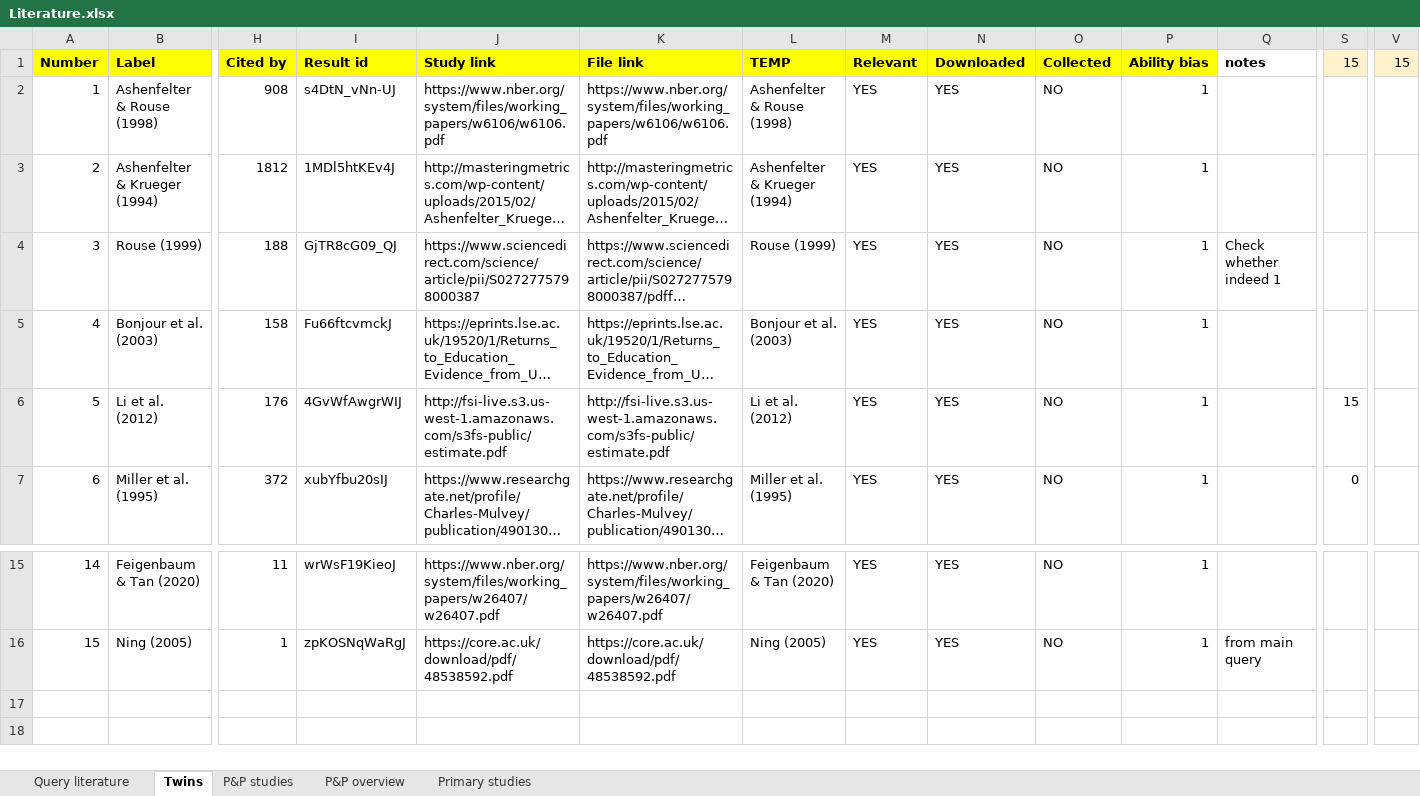
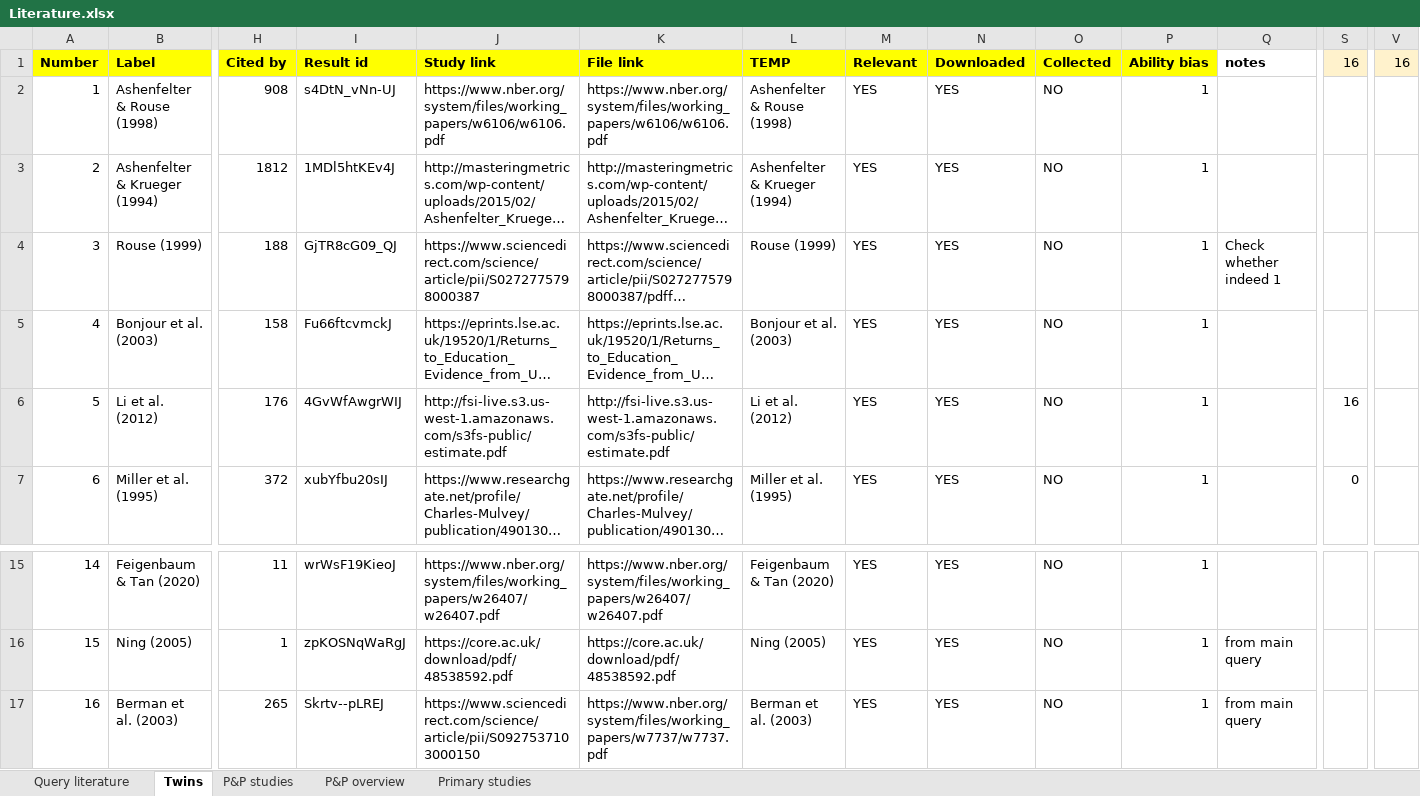
Before and after one commit to PetrCala/Diploma-Thesis, an Excel workbook: Literature/Literature.xlsx, sheet Twins, drawn as a sheet; only a part is shown, gaps mark what is left out; long unchanged cells end in …; values as stored, in another font and other column widths than the file's, no borders; conditional formats not drawn; rows hold the shown columns only; the diff names each change by its address in the sheet, - before the commit and + after, or states it on an @@ line.

```diff
--- a/Literature/Literature.xlsx (sheet Twins)
+++ b/Literature/Literature.xlsx (sheet Twins)
-S1: 15
+S1: 16
-V1: 15
+V1: 16
-S6 (16): 15
+S6 (16): 16
+row 17: 16 | Berman et al. (2003) | 265 | Skrtv--pLREJ | https://www.sciencedirect.com/science/article/pii/S0927537103000150 | https://www.nber.org/system/files/working_papers/w7737/w7737.pdf | Berman et al. (2003) | YES | YES | NO | 1 | from main query
```
Also changed, not shown: sheet Query literature, Data/data_set_master_thesis_cala.xlsx.
